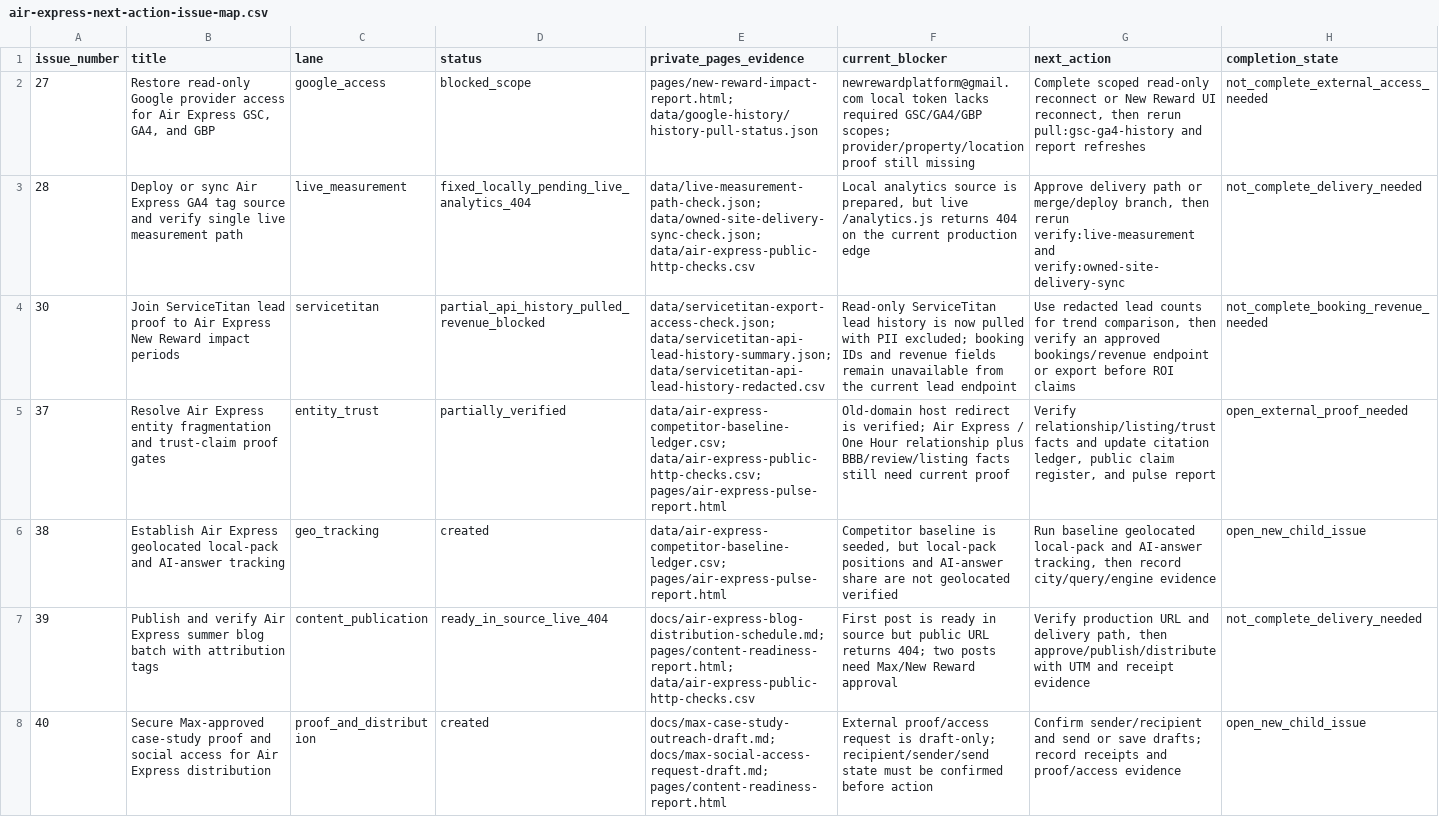
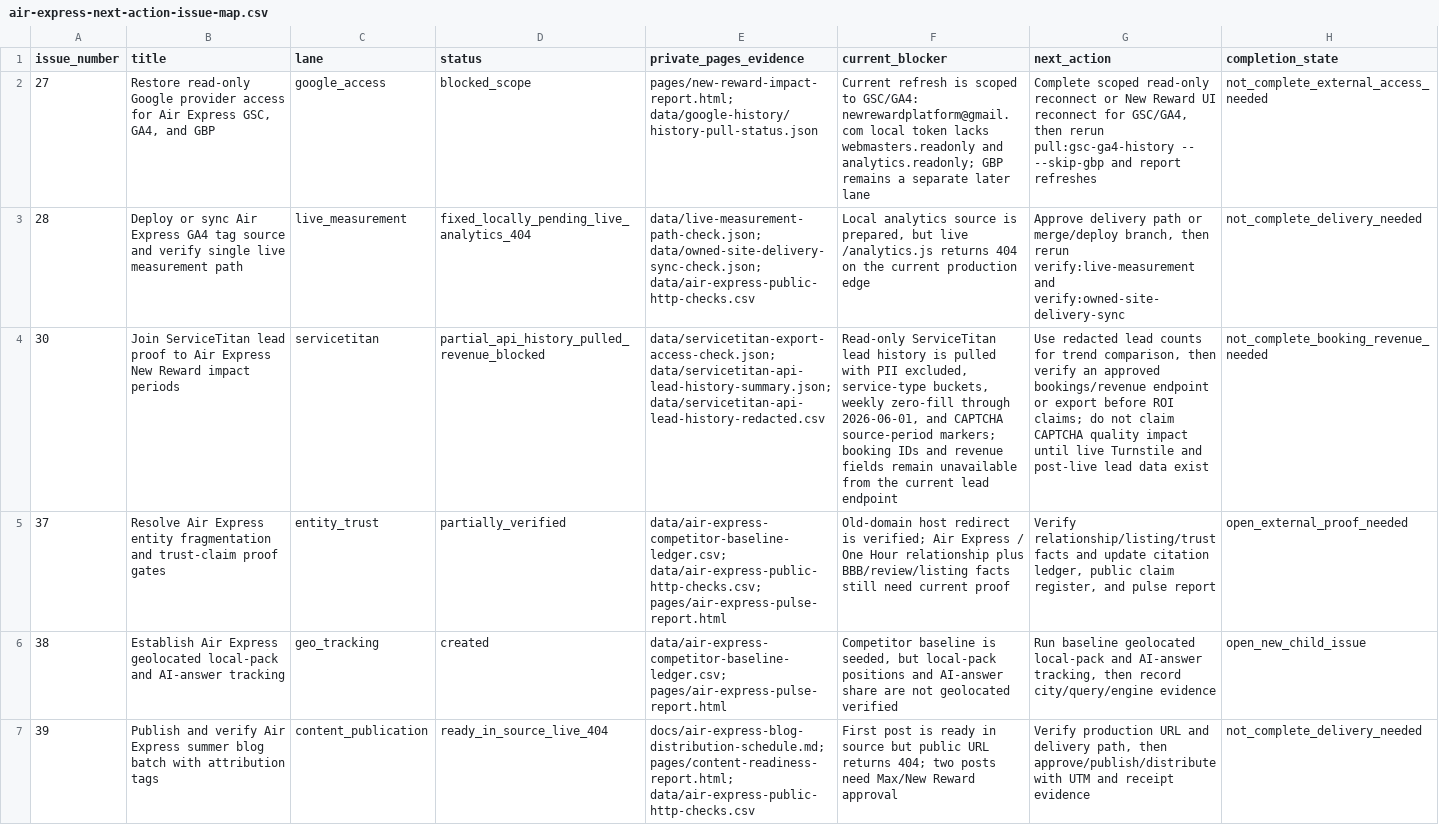
Before and after one commit to CryptoJym/air-express-hvac, a CSV file: data/air-express-next-action-issue-map.csv, drawn as a sheet; only a part is shown; the shorter side is filled out with more unchanged rows; the diff names each change by its address in the sheet, - before the commit and + after, or states it on an @@ line.

```diff
--- a/data/air-express-next-action-issue-map.csv
+++ b/data/air-express-next-action-issue-map.csv
-F2 (current_blocker): newrewardplatform@gmail.com local token lacks required GSC/GA4/GBP scopes; provider/property/location proof still missing
+F2 (current_blocker): Current refresh is scoped to GSC/GA4: newrewardplatform@gmail.com local token lacks webmasters.readonly and analytics.readonly; GBP remains a separate later lane
-G2 (next_action): …Reward UI reconnect, then rerun pull:gsc-ga4-history and report…
+G2 (next_action): …Reward UI reconnect for GSC/GA4, then rerun pull:gsc-ga4-history -- --skip-gbp and report…
-F4 (current_blocker): …history is now pulled with PII excluded; booking IDs…
+F4 (current_blocker): …history is pulled with PII excluded, service-type buckets, weekly zero-fill through 2026-06-01, and CAPTCHA source-period markers; booking IDs…
-G4 (next_action): …before ROI claims
+G4 (next_action): …before ROI claims; do not claim CAPTCHA quality impact until live Turnstile and post-live lead data exist
```
Also changed, not shown: data/air-express-weekly-pulse-metrics.csv, data/attribution-work-items.csv, 27 other files.
